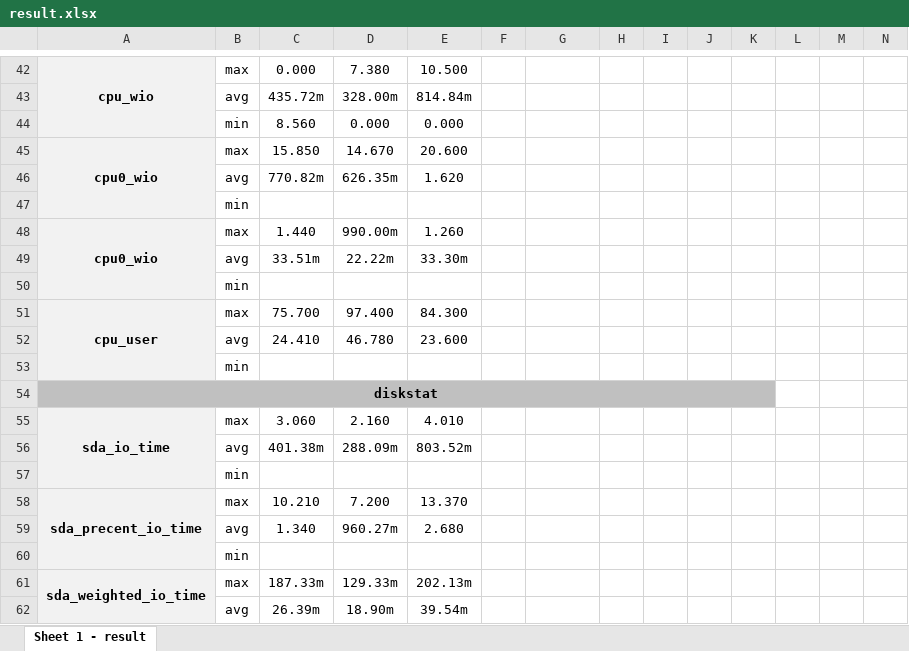
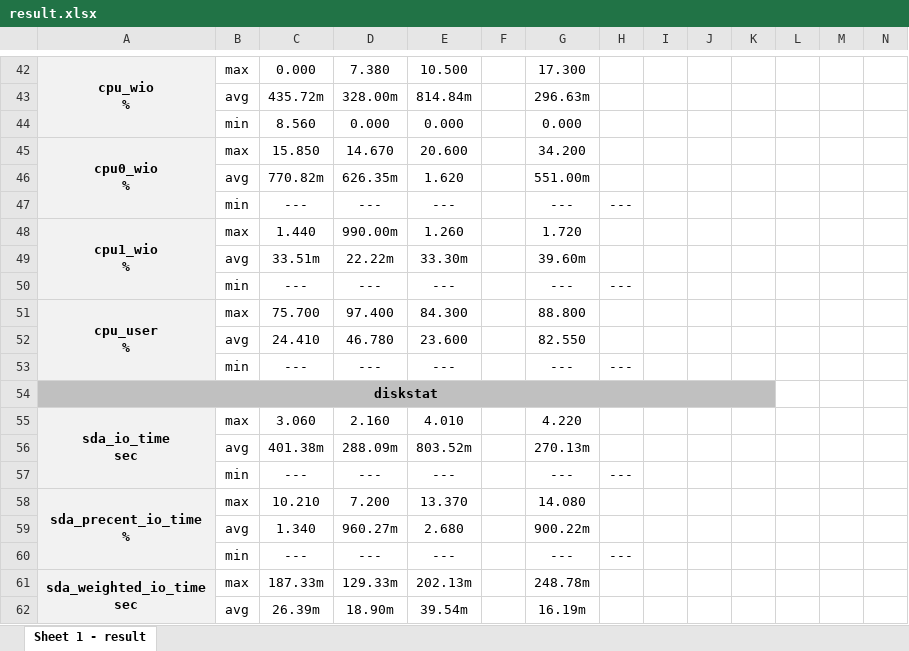
Before and after one commit to lzsdodo/CSE611SP18, an Excel workbook: result/result.xlsx, sheet Sheet 1 - result, drawn as a sheet; only a part is shown, gaps mark what is left out; values as stored, in another font and other column widths than the file's, no borders; removed rows and columns are numbered as before the commit, all else as after; rows hold the shown columns only; ↵ is a line break in a cell; the diff covers the shown part only; the diff names each change by its address in the sheet, - before the commit and + after, or states it on an @@ line.

```diff
--- a/result/result.xlsx (sheet Sheet 1 - result)
+++ b/result/result.xlsx (sheet Sheet 1 - result)
-A42: cpu_wio
+A42: cpu_wio ↵ %
-G42: (empty)
+G42: 17.300
-G43: (empty)
+G43: 296.63m
-G44: (empty)
+G44: 0.000
-A45: cpu0_wio
+A45: cpu0_wio ↵ %
-G45: (empty)
+G45: 34.200
-G46: (empty)
+G46: 551.00m
-row 47:  | min
+row 47:  | min | --- | --- | --- |  | --- | ---
-A48: cpu0_wio
+A48: cpu1_wio ↵ %
-G48: (empty)
+G48: 1.720
-G49: (empty)
+G49: 39.60m
-row 50:  | min
+row 50:  | min | --- | --- | --- |  | --- | ---
-A51: cpu_user
+A51: cpu_user ↵ %
-G51: (empty)
+G51: 88.800
-G52: (empty)
+G52: 82.550
-row 53:  | min
+row 53:  | min | --- | --- | --- |  | --- | ---
-A55: sda_io_time
+A55: sda_io_time ↵ sec
-G55: (empty)
+G55: 4.220
-G56: (empty)
+G56: 270.13m
-row 57:  | min
+row 57:  | min | --- | --- | --- |  | --- | ---
-A58: sda_precent_io_time
+A58: sda_precent_io_time ↵ %
-G58: (empty)
+G58: 14.080
-G59: (empty)
+G59: 900.22m
-row 60:  | min
+row 60:  | min | --- | --- | --- |  | --- | ---
-A61: sda_weighted_io_time
+A61: sda_weighted_io_time ↵ sec
-G61: (empty)
+G61: 248.78m
-G62: (empty)
+G62: 16.19m
```
Also changed, not shown: 25 added rows, 25 removed rows, 162 edited cells, cell formats and merged cells elsewhere in this sheet, 8 other files.
